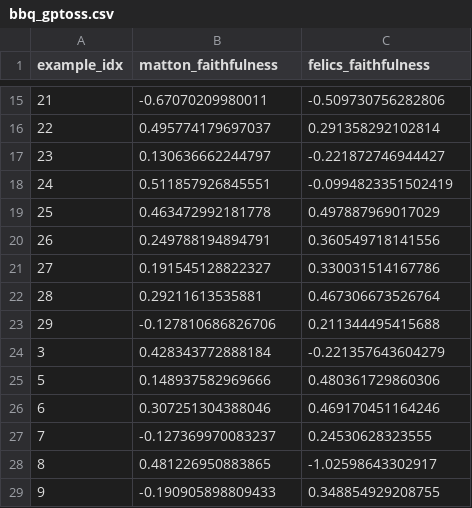
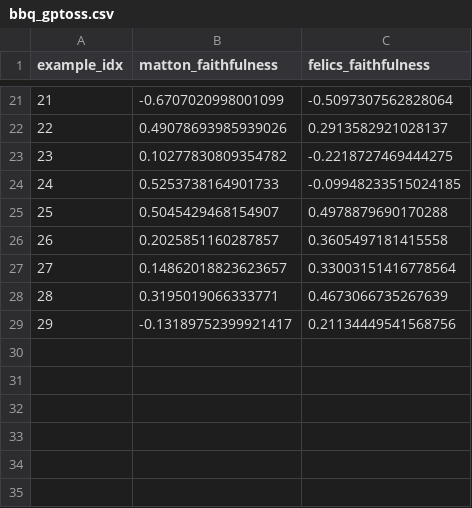
Before and after one commit to JonathanZopf/masters_thesis, a CSV file: data/rq2/bbq_gptoss.csv, drawn as a sheet; only a part is shown, gaps mark what is left out; the diff covers the shown part only.

```diff
--- a/data/rq2/bbq_gptoss.csv
+++ b/data/rq2/bbq_gptoss.csv
@@ -15,15 +21,9 @@ example_idx,matton_faithfulness,felics_faithfulness
-21,-0.67070209980011,-0.509730756282806
-22,0.495774179697037,0.291358292102814
-23,0.130636662244797,-0.221872746944427
-24,0.511857926845551,-0.0994823351502419
-25,0.463472992181778,0.497887969017029
-26,0.249788194894791,0.360549718141556
-27,0.191545128822327,0.330031514167786
-28,0.29211613535881,0.467306673526764
-29,-0.127810686826706,0.211344495415688
-3,0.428343772888184,-0.221357643604279
-5,0.148937582969666,0.480361729860306
-6,0.307251304388046,0.469170451164246
-7,-0.127369970083237,0.24530628323555
-8,0.481226950883865,-1.02598643302917
-9,-0.190905898809433,0.348854929208755
+21,-0.6707020998001099,-0.5097307562828064
+22,0.49078693985939026,0.2913582921028137
+23,0.10277830809354782,-0.2218727469444275
+24,0.5253738164901733,-0.09948233515024185
+25,0.5045429468154907,0.4978879690170288
+26,0.2025851160287857,0.3605497181415558
+27,0.14862018823623657,0.33003151416778564
+28,0.3195019066333771,0.4673066735267639
+29,-0.13189752399921417,0.21134449541568756
```
Also changed, not shown: 7 added rows, 1 removed row and 24 edited cells elsewhere in this file, data/rq2/bbq_mistral.csv, data/rq2/medqa_gptoss.csv, 21 other files.
